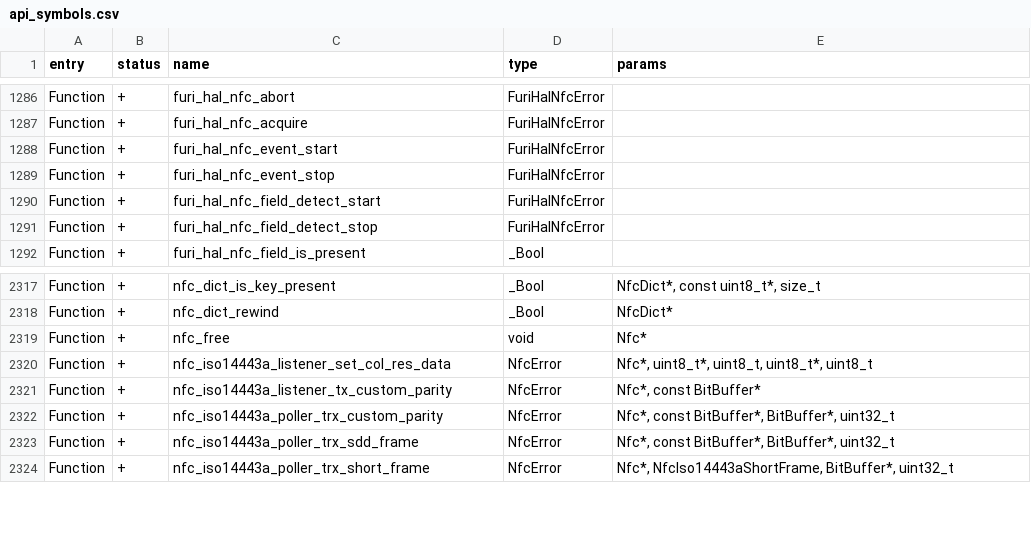
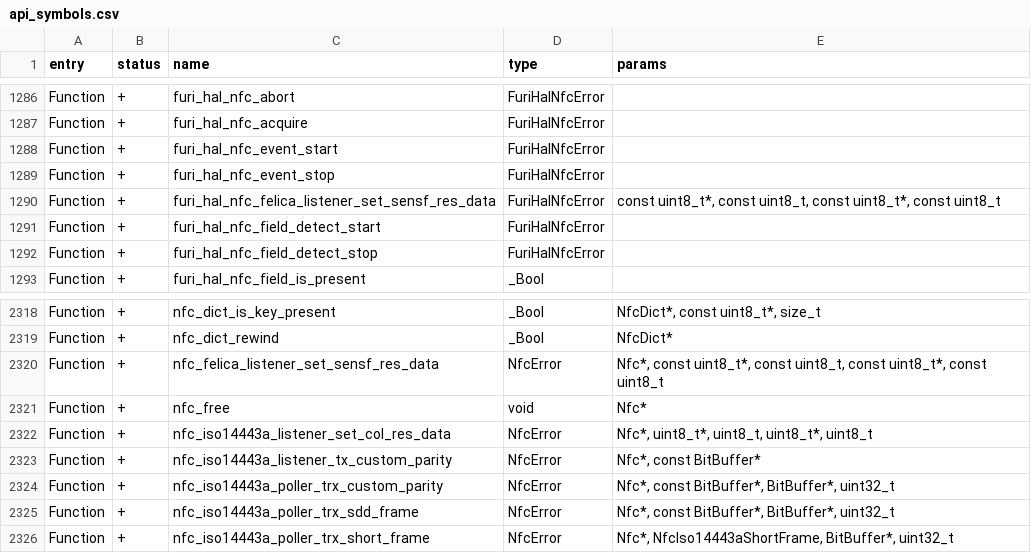
Before and after one commit to Gustav-png/Moon-Firmware, a CSV file: targets/f7/api_symbols.csv, drawn as a sheet; only a part is shown, gaps mark what is left out.

Commit message:
[FL-3640] NFC: Felica UID emulation (#3190)
* Added basic template of Felica listener
* Raw nfc felica listener functions
* Added functions to setup chip for felica listener
* Cleanup function templates from unnecessary parts
* Removed todo comment
* Updated api versions
* Adjusted chip config for felica
* Set proper chip passive target mode for felica
* Added felica function to unit tests
* Update furi_hal_nfc_felica.c
* Removed duplication

Co-authored-by: gornekich <n.gorbadey@gmail.com>

```diff
--- a/targets/f7/api_symbols.csv
+++ b/targets/f7/api_symbols.csv
@@ -1289,2 +1289,3 @@ Function,+,furi_hal_nfc_event_start,FuriHalNfcError,
 Function,+,furi_hal_nfc_event_stop,FuriHalNfcError,
+Function,+,furi_hal_nfc_felica_listener_set_sensf_res_data,FuriHalNfcError,"const uint8_t*, const uint8_t, const uint8_t*, const uint8_t"
 Function,+,furi_hal_nfc_field_detect_start,FuriHalNfcError,
@@ -2318,2 +2319,3 @@ Function,+,nfc_dict_is_key_present,_Bool,"NfcDict*, const uint8_t*, size_t"
 Function,+,nfc_dict_rewind,_Bool,NfcDict*
+Function,+,nfc_felica_listener_set_sensf_res_data,NfcError,"Nfc*, const uint8_t*, const uint8_t, const uint8_t*, const uint8_t"
 Function,+,nfc_free,void,Nfc*
```
Also changed, not shown: 12 other files.
